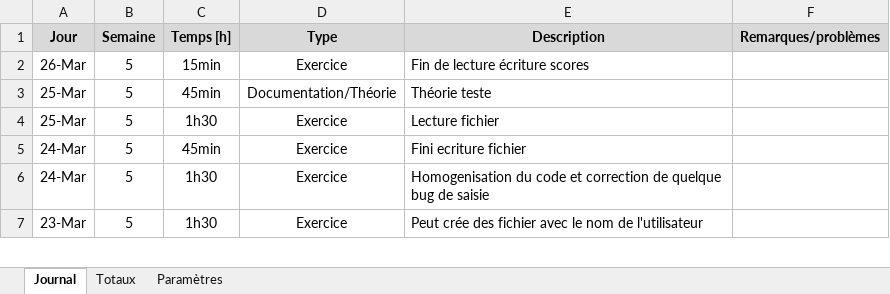
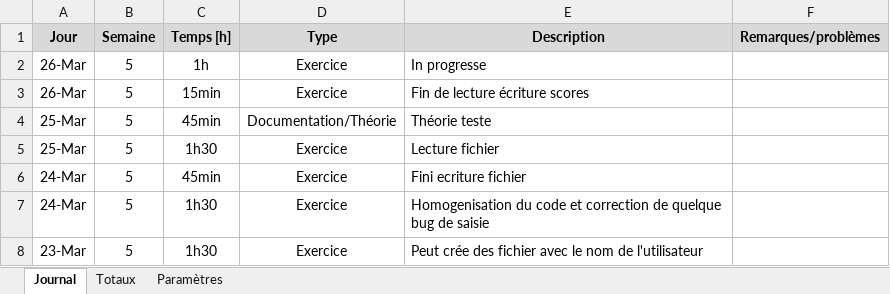
Before and after one commit to PierrotMetille/BatailleNaval, an Excel workbook: Documentation/Journal de travail.xlsm, sheet Journal, drawn as a sheet; only a part is shown; values as stored, in another font and other column widths than the file's, no borders; charts and pictures not drawn; the diff names each change by its address in the sheet, - before the commit and + after, or states it on an @@ line.

Commit message:
Work in progress

```diff
--- a/Documentation/Journal de travail.xlsm (sheet Journal)
+++ b/Documentation/Journal de travail.xlsm (sheet Journal)
+row 2: 26-Mar | 5 | 1h | Exercice | In progresse
```
